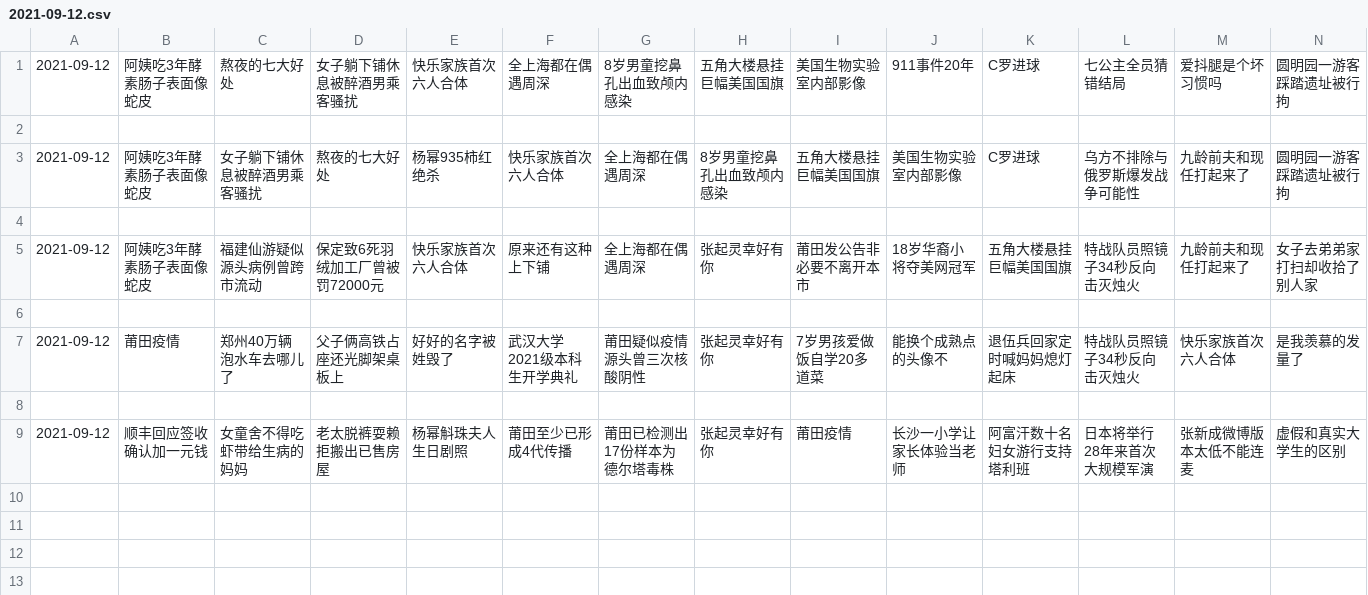
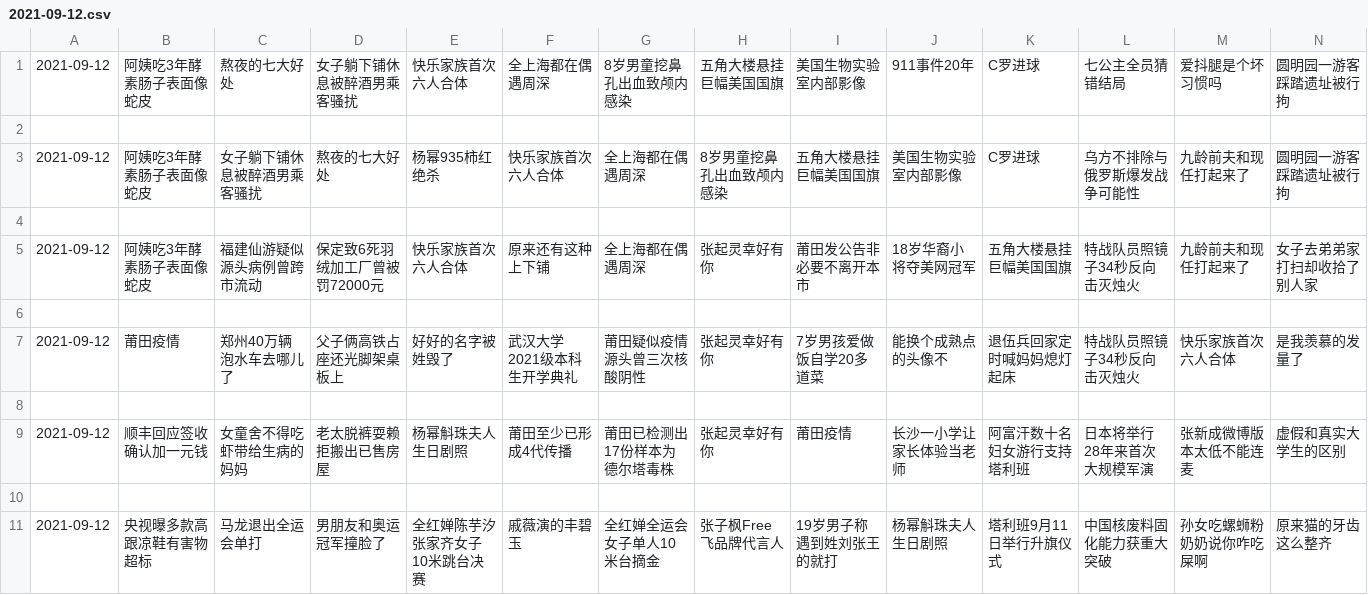
Before and after one commit to vmp65l3/weibo-hotrank, a CSV file: data/2021-09-12.csv, drawn as a sheet; only a part is shown; rows hold the shown columns only; the diff names each change by its address in the sheet, - before the commit and + after, or states it on an @@ line.

```diff
--- a/data/2021-09-12.csv
+++ b/data/2021-09-12.csv
+row 10: (empty)
+row 11: 2021-09-12 | 央视曝多款高跟凉鞋有害物超标 | 马龙退出全运会单打 | 男朋友和奥运冠军撞脸了 | 全红婵陈芋汐张家齐女子10米跳台决赛 | 戚薇演的丰碧玉 | 全红婵全运会女子单人10米台摘金 | 张子枫Free飞品牌代言人 | 19岁男子称遇到姓刘张王的就打 | 杨幂斛珠夫人生日剧照 | 塔利班9月11日举行升旗仪式 | 中国核废料固化能力获重大突破 | 孙女吃螺蛳粉奶奶说你咋吃屎啊 | 原来猫的牙齿这么整齐
```
Also changed, not shown: 1 other file.
